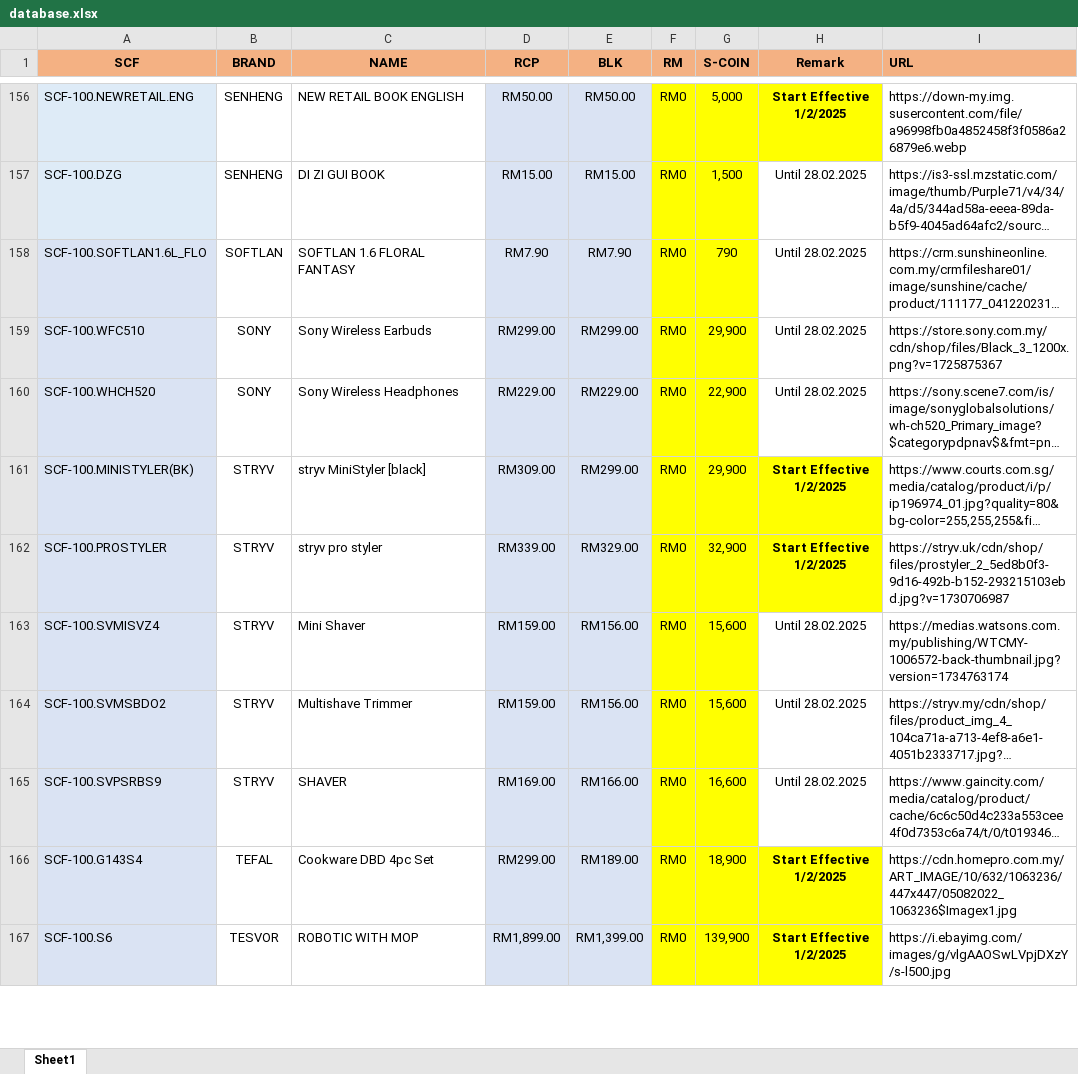
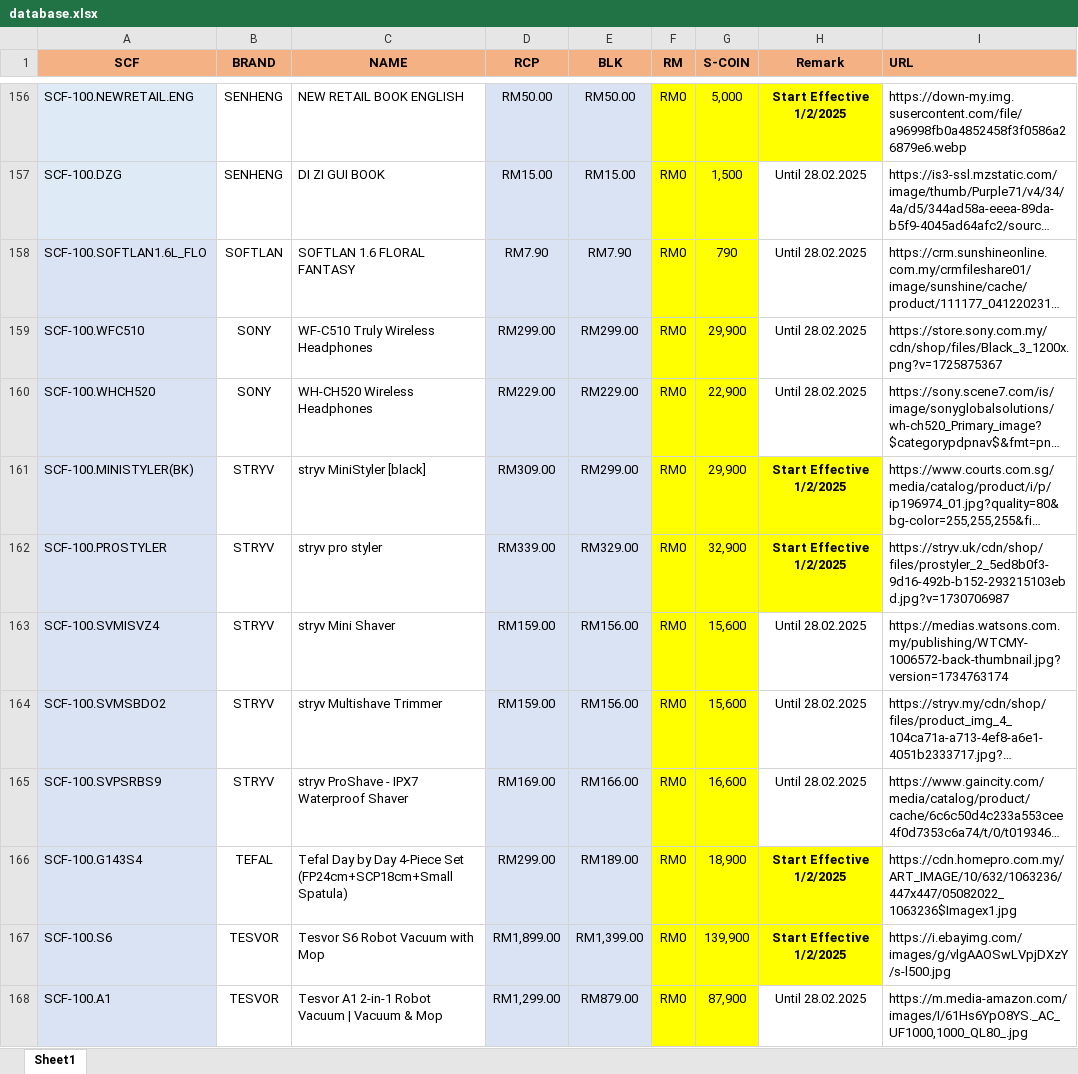
Before and after one commit to senhengtemerloh/MyRewards_FEB25, an Excel workbook: database.xlsx, sheet Sheet1, drawn as a sheet; only a part is shown, gaps mark what is left out; long unchanged cells end in …; values as stored, in another font and other column widths than the file's, no borders; the diff covers the shown part only; the diff names each change by its address in the sheet, - before the commit and + after, or states it on an @@ line.

```diff
--- a/database.xlsx (sheet Sheet1)
+++ b/database.xlsx (sheet Sheet1)
-C159 (NAME): Sony Wireless Earbuds
+C159 (NAME): WF-C510 Truly Wireless Headphones
-C160 (NAME): Sony Wireless Headphones
+C160 (NAME): WH-CH520 Wireless Headphones
-C163 (NAME): Mini Shaver
+C163 (NAME): stryv Mini Shaver
-C164 (NAME): Multishave Trimmer
+C164 (NAME): stryv Multishave Trimmer
-C165 (NAME): SHAVER
+C165 (NAME): stryv ProShave - IPX7 Waterproof Shaver
-C166 (NAME): Cookware DBD 4pc Set
+C166 (NAME): Tefal Day by Day 4-Piece Set (FP24cm+SCP18cm+Small Spatula)
-C167 (NAME): ROBOTIC WITH MOP
+C167 (NAME): Tesvor S6 Robot Vacuum with Mop
+row 168: SCF-100.A1 | TESVOR | Tesvor A1 2-in-1 Robot Vacuum | Vacuum & Mop | RM1,299.00 | RM879.00 | RM0 | 87,900 | Until 28.02.2025 | https://m.media-amazon.com/images/I/61Hs6YpO8YS._AC_UF1000,1000_QL80_.jpg
```
Also changed, not shown: 2 added rows, 3 removed rows, 27 edited cells and cell formats elsewhere in this sheet, formulas that keep their value.
